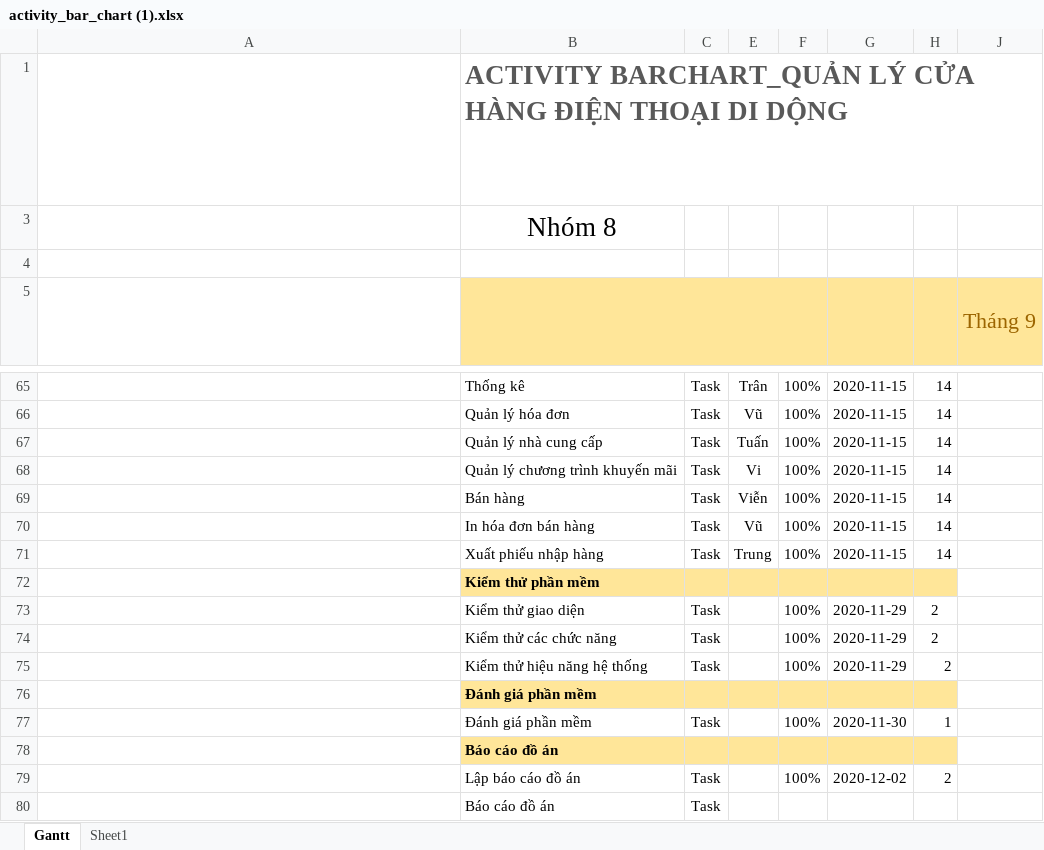
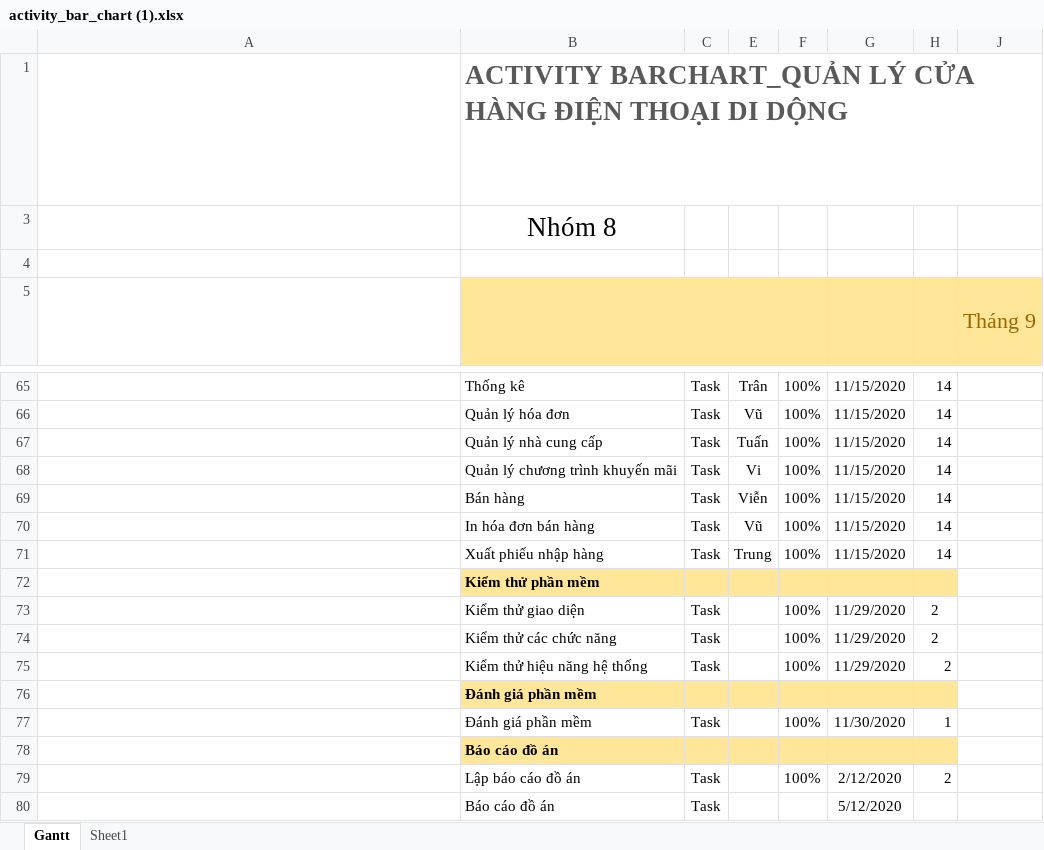
Before and after one commit to cong-nghe-pham-mem/QuanLyCuaHangDienThoai, an Excel workbook: activity_bar_chart (1).xlsx, sheet Gantt, drawn as a sheet; only a part is shown, gaps mark what is left out; long unchanged cells end in …; values as stored, in another font and other column widths than the file's, no borders; conditional formats and table styles not drawn; the diff covers the shown part only; the diff names each change by its address in the sheet, - before the commit and + after, or states it on an @@ line.

```diff
--- a/activity_bar_chart (1).xlsx (sheet Gantt)
+++ b/activity_bar_chart (1).xlsx (sheet Gantt)
-G65:G71: 2020-11-15
+G65:G71: 11/15/2020
-G73:G75: 2020-11-29
+G73:G75: 11/29/2020
-G77: 2020-11-30
+G77: 11/30/2020
-G79: 2020-12-02
+G79: 2/12/2020
-G80: (empty)
+G80: 5/12/2020
```
Also changed, not shown: 40 edited cells elsewhere in this sheet, hidden cells.
